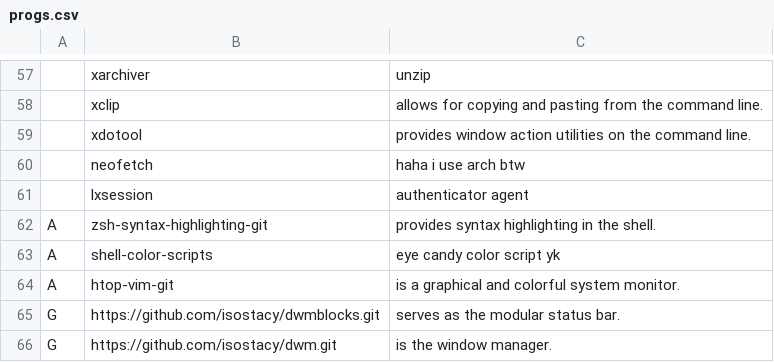
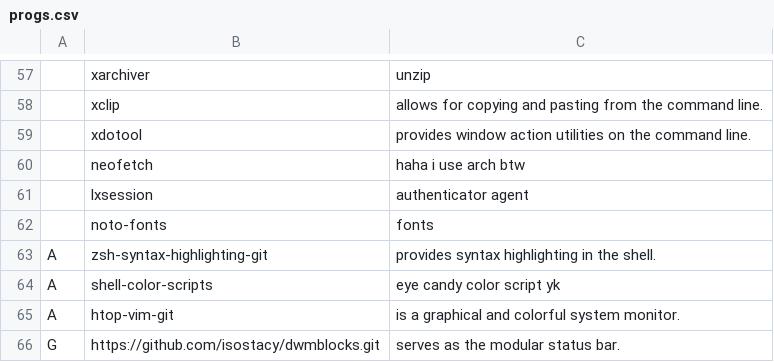
Before and after one commit to Isostacy/larbs, a CSV file: progs.csv, drawn as a sheet; only a part is shown, gaps mark what is left out; the shorter side is filled out with more unchanged rows; the diff names each change by its address in the sheet, - before the commit and + after, or states it on an @@ line.

Commit message:
added noto-fonts

```diff
--- a/progs.csv
+++ b/progs.csv
+row 62:  | noto-fonts | fonts
```
